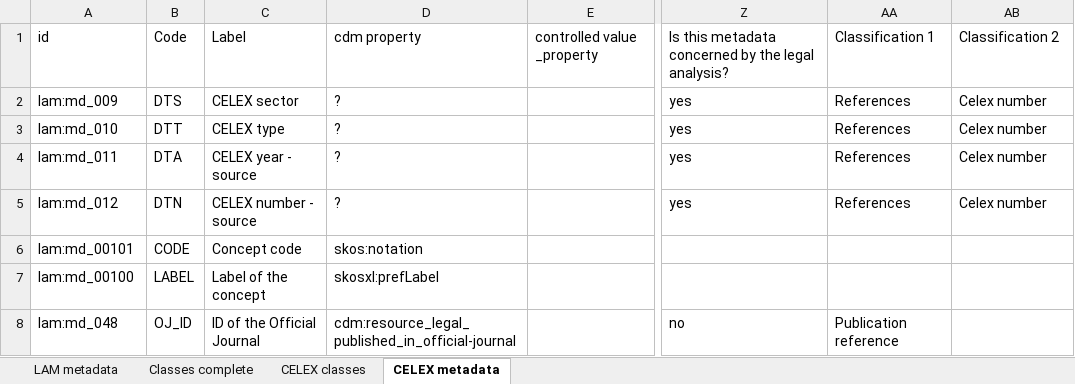
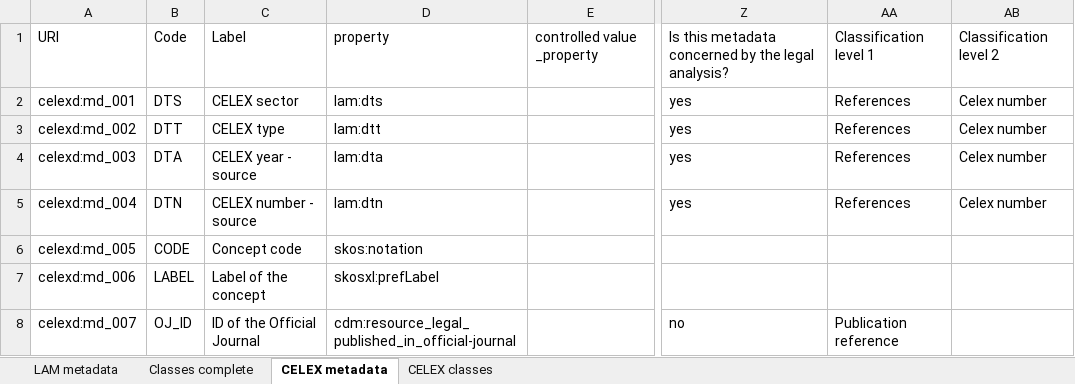
Before and after one commit to meaningfy-ws/lam4vb3, an Excel workbook: docs/semi-structured/LAM_metadata_03.xlsx, sheet CELEX metadata, drawn as a sheet; only a part is shown, gaps mark what is left out; values as stored, in another font and other column widths than the file's, no cell formats; the diff names each change by its address in the sheet, - before the commit and + after, or states it on an @@ line.

Commit message:
* restructure code * update input structure in LAM_metadata_03.xlsx * initiate v1 of the transformation script

```diff
--- a/docs/semi-structured/LAM_metadata_03.xlsx (sheet CELEX metadata)
+++ b/docs/semi-structured/LAM_metadata_03.xlsx (sheet CELEX metadata)
@@ sheet tab order changed: LAM metadata | Classes complete | CELEX metadata | CELEX classes @@
-A1: id
+A1: URI
-D1: cdm property
+D1: property
-AA1: Classification 1
+AA1: Classification level 1
-AB1: Classification 2
+AB1: Classification level 2
-A2: lam:md_009
+A2: celexd:md_001
-D2: ?
+D2: lam:dts
-A3: lam:md_010
+A3: celexd:md_002
-D3: ?
+D3: lam:dtt
-A4: lam:md_011
+A4: celexd:md_003
-D4: ?
+D4: lam:dta
-A5: lam:md_012
+A5: celexd:md_004
-D5: ?
+D5: lam:dtn
-A6: lam:md_00101
+A6: celexd:md_005
-A7: lam:md_00100
+A7: celexd:md_006
-A8: lam:md_048
+A8: celexd:md_007
```
Also changed, not shown: sheet LAM metadata, sheet Classes complete, sheet CELEX classes, cell formats, 13 other files.
